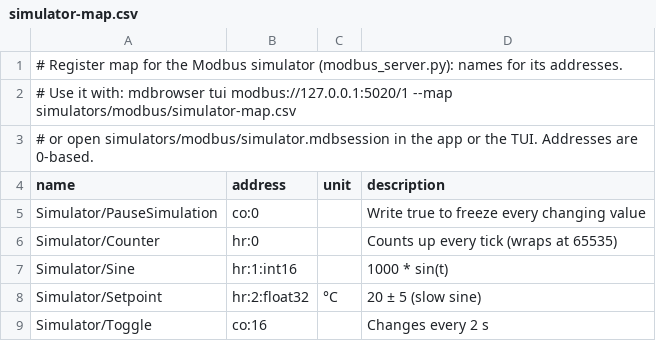
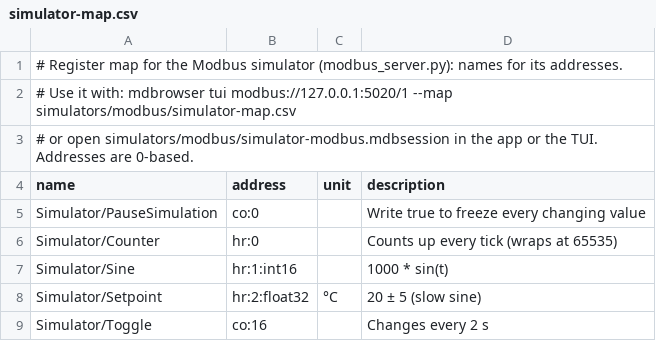
Before and after one commit to ZaoralJ/MachineDataBrowser, a CSV file: simulators/modbus/simulator-map.csv, drawn as a sheet; only a part is shown.

Commit message:
chore: include simulator assets in solution (#203)

```diff
--- a/simulators/modbus/simulator-map.csv
+++ b/simulators/modbus/simulator-map.csv
@@ -2,3 +2,3 @@
 # Use it with: mdbrowser tui modbus://127.0.0.1:5020/1 --map simulators/modbus/simulator-map.csv
-# or open simulators/modbus/simulator.mdbsession in the app or the TUI. Addresses are 0-based.
+# or open simulators/modbus/simulator-modbus.mdbsession in the app or the TUI. Addresses are 0-based.
 name,address,unit,description
```
Also changed, not shown: 13 other files.
